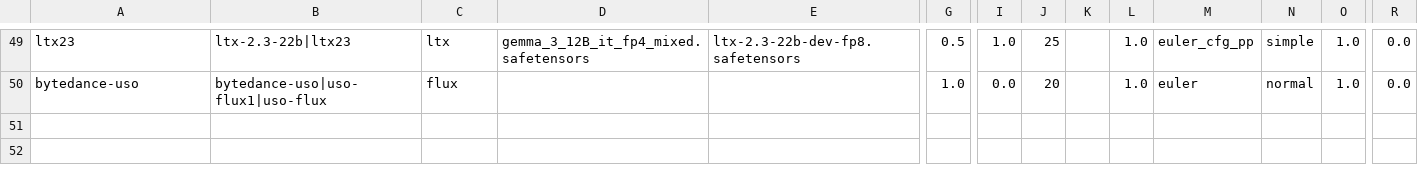
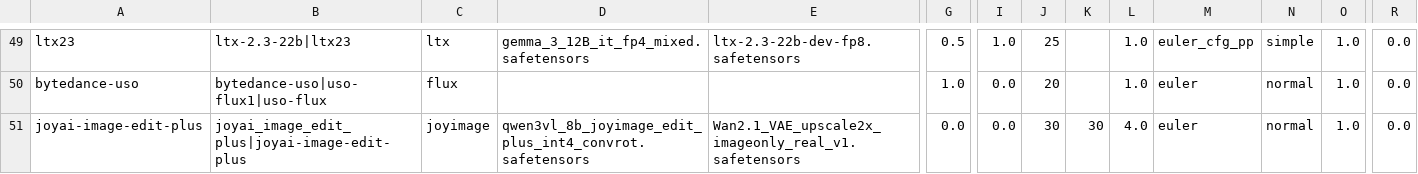
Before and after one commit to guojijun/ComfyUI_GJJ_Nodes, a TSV file: presets/model_family_presets.tsv, drawn as a sheet; only a part is shown, gaps mark what is left out; rows hold the shown columns only; the diff names each change by its address in the sheet, - before the commit and + after, or states it on an @@ line.

```diff
--- a/presets/model_family_presets.tsv
+++ b/presets/model_family_presets.tsv
+row 51: joyai-image-edit-plus | joyai_image_edit_plus|joyai-image-edit-plus | joyimage | qwen3vl_8b_joyimage_edit_plus_int4_convrot.safetensors | Wan2.1_VAE_upscale2x_imageonly_real_v1.safetensors | 0.0 | 0.0 | 30 | 30 | 4.0 | euler | normal | 1.0 | 0.0
```
Also changed, not shown: 14 other files.
